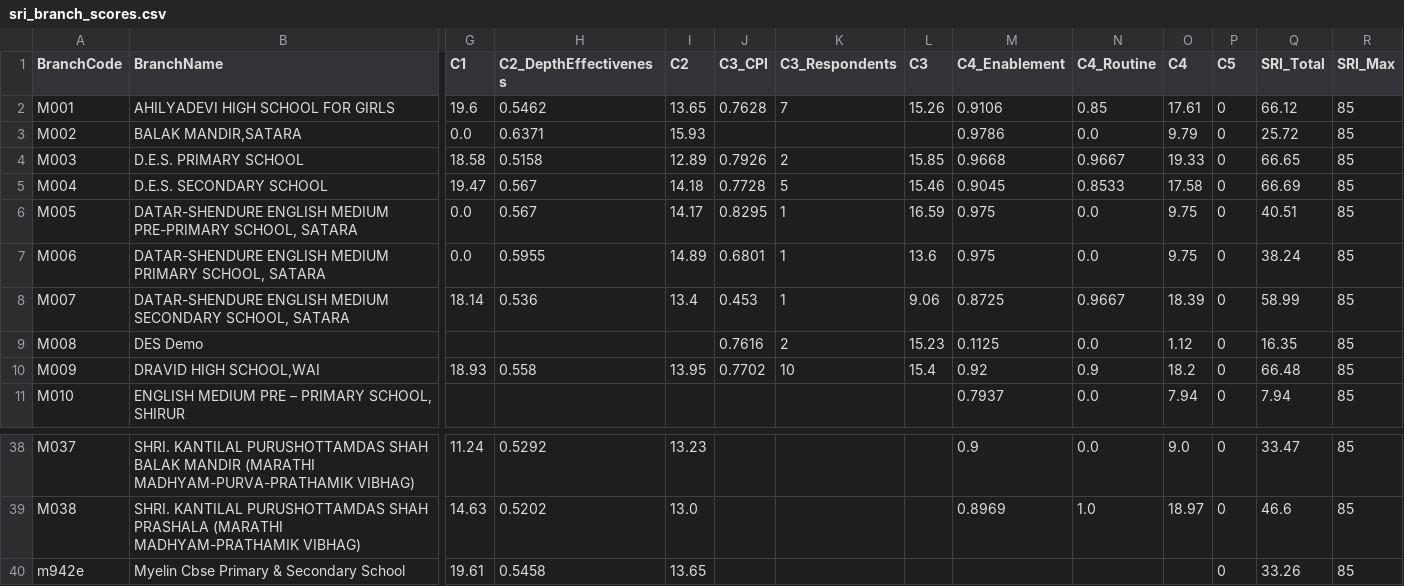
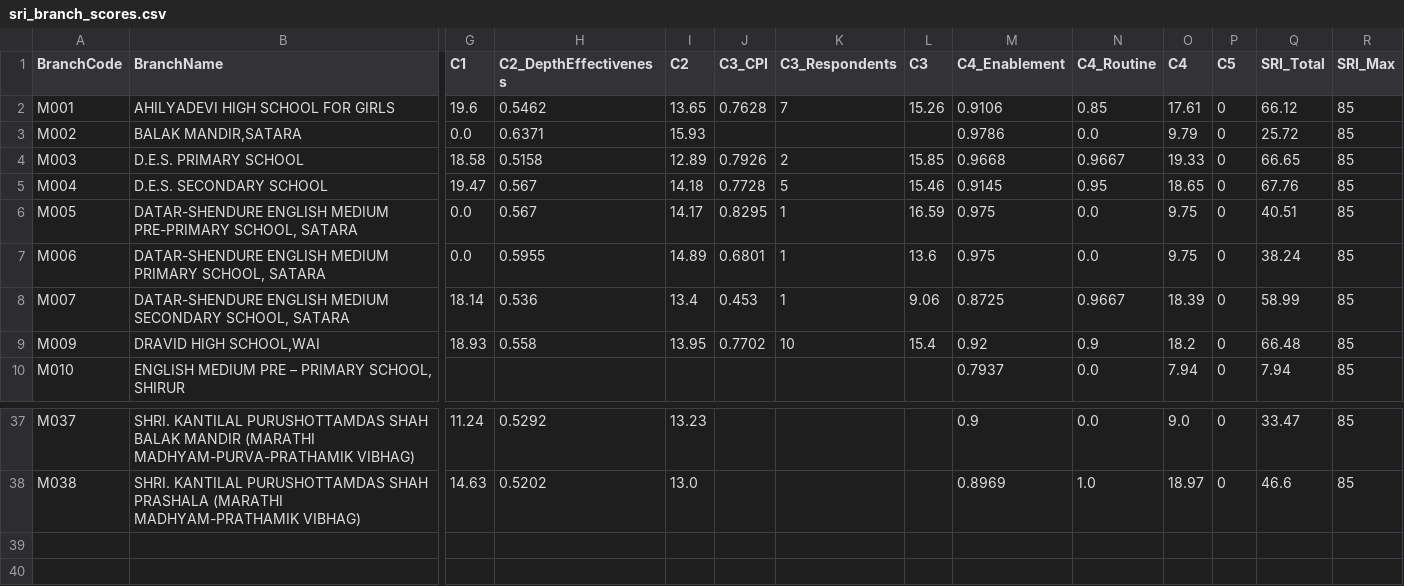
Before and after one commit to ramdasangel/myelin_nep_readiness, a CSV file: output/sri_branch_scores.csv, drawn as a sheet; only a part is shown, gaps mark what is left out; rows hold the shown columns only; the diff names each change by its address in the sheet, - before the commit and + after, or states it on an @@ line.

```diff
--- a/output/sri_branch_scores.csv
+++ b/output/sri_branch_scores.csv
-M5 (C4_Enablement): 0.9045
+M5 (C4_Enablement): 0.9145
-N5 (C4_Routine): 0.8533
+N5 (C4_Routine): 0.95
-O5 (C4): 17.58
+O5 (C4): 18.65
-Q5 (SRI_Total): 66.69
+Q5 (SRI_Total): 67.76
-row 9: M008 | DES Demo |  |  |  | 0.7616 | 2 | 15.23 | 0.1125 | 0.0 | 1.12 | 0 | 16.35 | 85
-row 40: m942e | Myelin Cbse Primary & Secondary School | 19.61 | 0.5458 | 13.65 |  |  |  |  |  |  | 0 | 33.26 | 85
```
Also changed, not shown: output/mathangle_branch_summary.csv, 11 other files.
